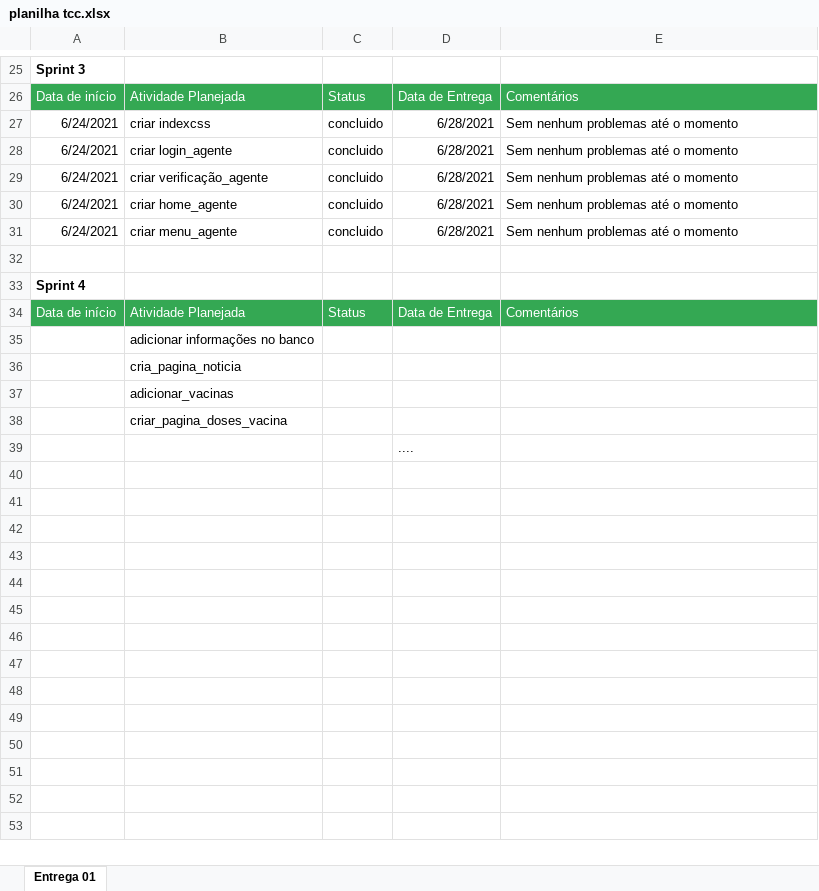
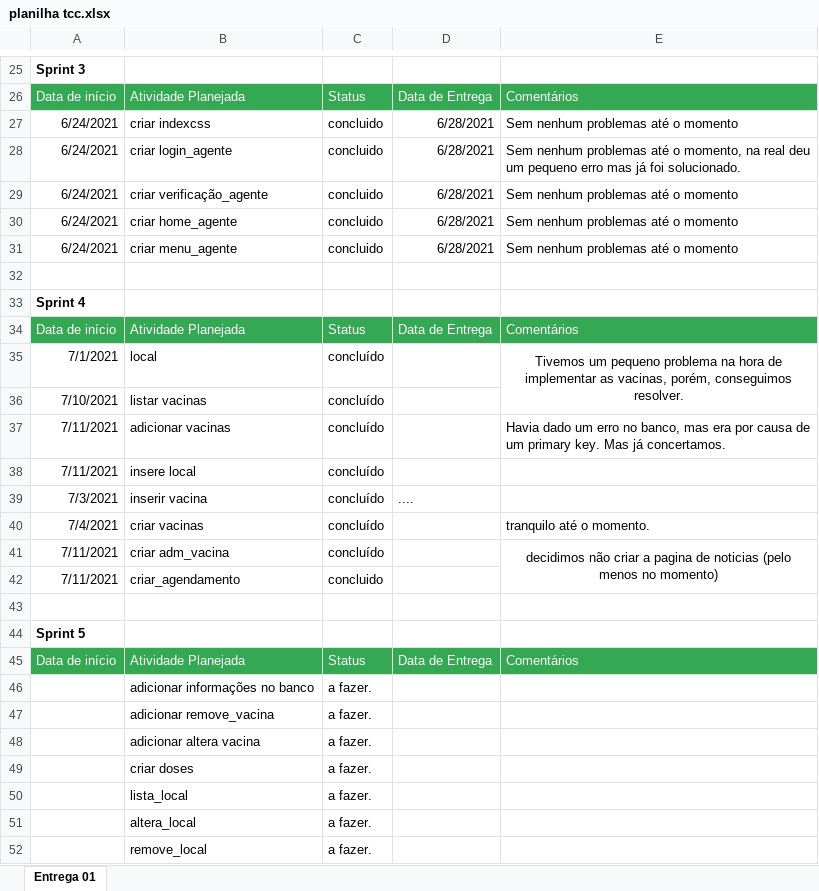
Before and after one commit to Vinnys2/TCC, an Excel workbook: planilha tcc.xlsx, sheet Entrega 01, drawn as a sheet; only a part is shown, gaps mark what is left out; values as stored, in another font and other column widths than the file's, no borders; removed rows and columns are numbered as before the commit, all else as after; the diff names each change by its address in the sheet, - before the commit and + after, or states it on an @@ line.

Commit message:
Adicionamos alguns arquivos de local, agendamento e alteramos o banco, iremos complementar com o 5 sprint caso tenha ficado estranho (pois dividimos em dois sprints complementares)

```diff
--- a/planilha tcc.xlsx (sheet Entrega 01)
+++ b/planilha tcc.xlsx (sheet Entrega 01)
-E28: …até o momento
+E28: …até o momento, na real deu um pequeno erro mas já foi solucionado.
-row 35:  | adicionar informações no banco
-row 36:  | cria_pagina_noticia
-row 37:  | adicionar_vacinas
-row 38:  | criar_pagina_doses_vacina
+row 35: 7/1/2021 | local | concluído |  | Tivemos um pequeno problema na hora de implementar as vacinas, porém, conseguimos resolver.
+row 36: 7/10/2021 | listar vacinas | concluído
+row 37: 7/11/2021 | adicionar vacinas | concluído |  | Havia dado um erro no banco, mas era por causa de um primary key. Mas já concertamos.
+row 38: 7/11/2021 | insere local | concluído
+row 39: 7/3/2021 | inserir vacina | concluído | ....
+row 40: 7/4/2021 | criar vacinas | concluído |  | tranquilo até o momento.
+row 41: 7/11/2021 | criar adm_vacina | concluído |  | decidimos não criar a pagina de noticias (pelo menos no momento)
+row 42: 7/11/2021 | criar_agendamento | concluido
-D43: ....
+D43: (empty)
+row 44: Sprint 5
+row 45: Data de início | Atividade Planejada | Status | Data de Entrega | Comentários
+row 46:  | adicionar informações no banco | a fazer.
+row 47:  | adicionar remove_vacina | a fazer.
+row 48:  | adicionar altera vacina | a fazer.
+row 49:  | criar doses | a fazer.
+row 50:  | lista_local | a fazer.
+row 51:  | altera_local | a fazer.
+row 52:  | remove_local | a fazer.
```
Also changed, not shown: 9 other files.
